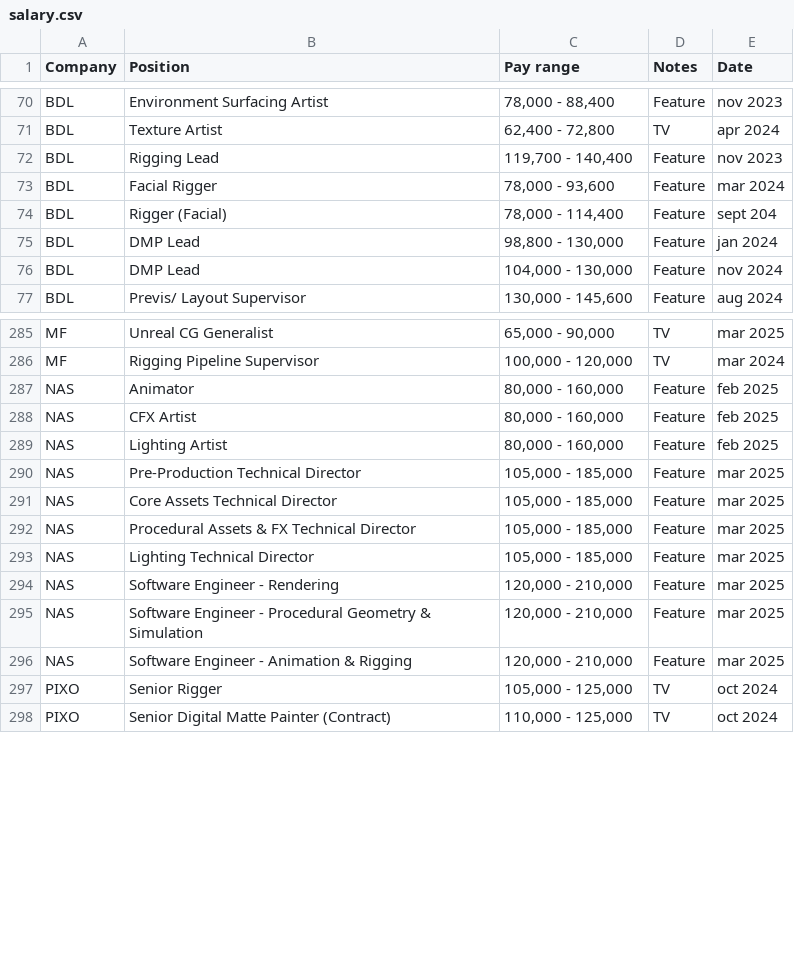
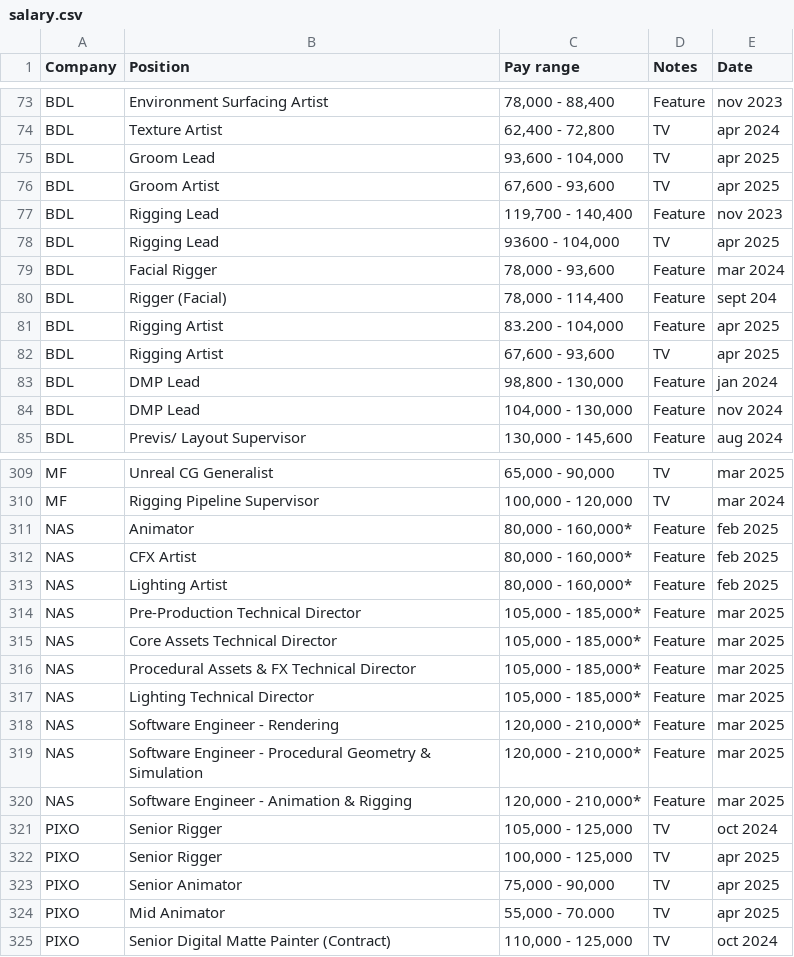
Before and after one commit to ouirich/paycalculator, a CSV file: salary.csv, drawn as a sheet; only a part is shown, gaps mark what is left out; the diff covers the shown part only.

```diff
--- a/salary.csv
+++ b/salary.csv
@@ -71,5 +74,10 @@ BDL,Environment Surfacing Artist,"78,000 - 88,400",Feature,nov 2023
 BDL,Texture Artist,"62,400 - 72,800",TV,apr 2024
+BDL,Groom Lead,"93,600 - 104,000",TV,apr 2025
+BDL,Groom Artist,"67,600 - 93,600",TV,apr 2025
 BDL,Rigging Lead,"119,700 - 140,400",Feature,nov 2023
+BDL,Rigging Lead,"93600 - 104,000",TV,apr 2025
 BDL,Facial Rigger,"78,000 - 93,600",Feature,mar 2024
 BDL,Rigger (Facial) ,"78,000 - 114,400",Feature,sept 204
+BDL,Rigging Artist,"83.200 - 104,000",Feature,apr 2025
+BDL,Rigging Artist,"67,600 - 93,600",TV,apr 2025
 BDL,DMP Lead,"98,800 - 130,000",Feature,jan 2024
@@ -286,13 +310,16 @@ MF,Unreal CG Generalist,"65,000 - 90,000",TV,mar 2025
 MF,Rigging Pipeline Supervisor,"100,000 - 120,000",TV,mar 2024
-NAS,Animator,"80,000 - 160,000",Feature,feb 2025
-NAS,CFX Artist,"80,000 - 160,000",Feature,feb 2025
-NAS,Lighting Artist,"80,000 - 160,000",Feature,feb 2025
-NAS,Pre-Production Technical Director ,"105,000 - 185,000",Feature,mar 2025
-NAS,Core Assets Technical Director,"105,000 - 185,000",Feature,mar 2025
-NAS,Procedural Assets & FX Technical Director,"105,000 - 185,000",Feature,mar 2025
-NAS,Lighting Technical Director,"105,000 - 185,000",Feature,mar 2025
-NAS,Software Engineer - Rendering ,"120,000 - 210,000",Feature,mar 2025
-NAS,Software Engineer - Procedural Geometry & Simulation,"120,000 - 210,000",Feature,mar 2025
-NAS,Software Engineer - Animation & Rigging,"120,000 - 210,000",Feature,mar 2025
+NAS,Animator,"80,000 - 160,000*",Feature,feb 2025
+NAS,CFX Artist,"80,000 - 160,000*",Feature,feb 2025
+NAS,Lighting Artist,"80,000 - 160,000*",Feature,feb 2025
+NAS,Pre-Production Technical Director ,"105,000 - 185,000*",Feature,mar 2025
+NAS,Core Assets Technical Director,"105,000 - 185,000*",Feature,mar 2025
+NAS,Procedural Assets & FX Technical Director,"105,000 - 185,000*",Feature,mar 2025
+NAS,Lighting Technical Director,"105,000 - 185,000*",Feature,mar 2025
+NAS,Software Engineer - Rendering ,"120,000 - 210,000*",Feature,mar 2025
+NAS,Software Engineer - Procedural Geometry & Simulation,"120,000 - 210,000*",Feature,mar 2025
+NAS,Software Engineer - Animation & Rigging,"120,000 - 210,000*",Feature,mar 2025
 PIXO,Senior Rigger,"105,000 - 125,000",TV,oct 2024
+PIXO,Senior Rigger,"100,000 - 125,000 ",TV,apr 2025
+PIXO,Senior Animator,"75,000 - 90,000",TV,apr 2025
+PIXO,Mid Animator,"55,000 - 70.000",TV,apr 2025
 PIXO,Senior Digital Matte Painter (Contract),"110,000 - 125,000",TV,oct 2024
```
Also changed, not shown: 27 added rows and 14 edited cells elsewhere in this file, 1 other file.
